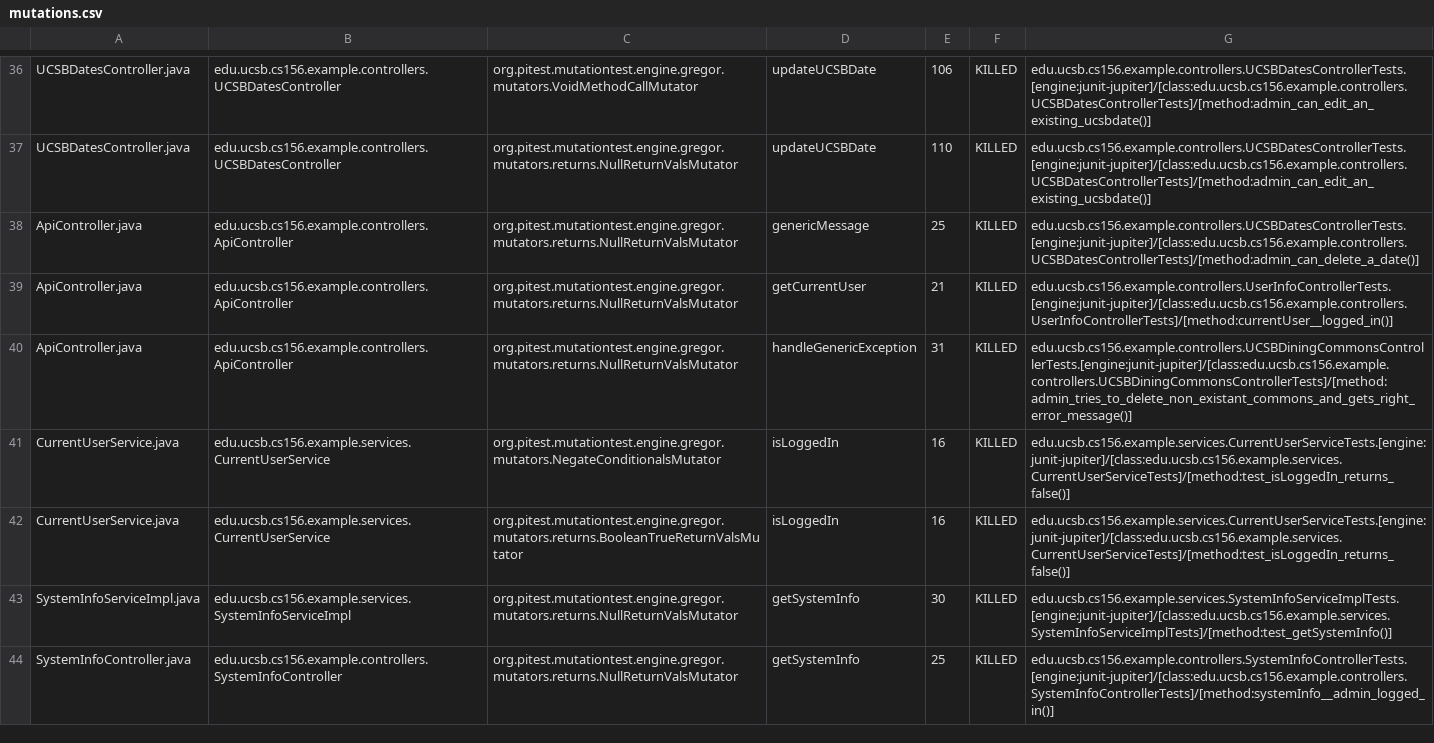
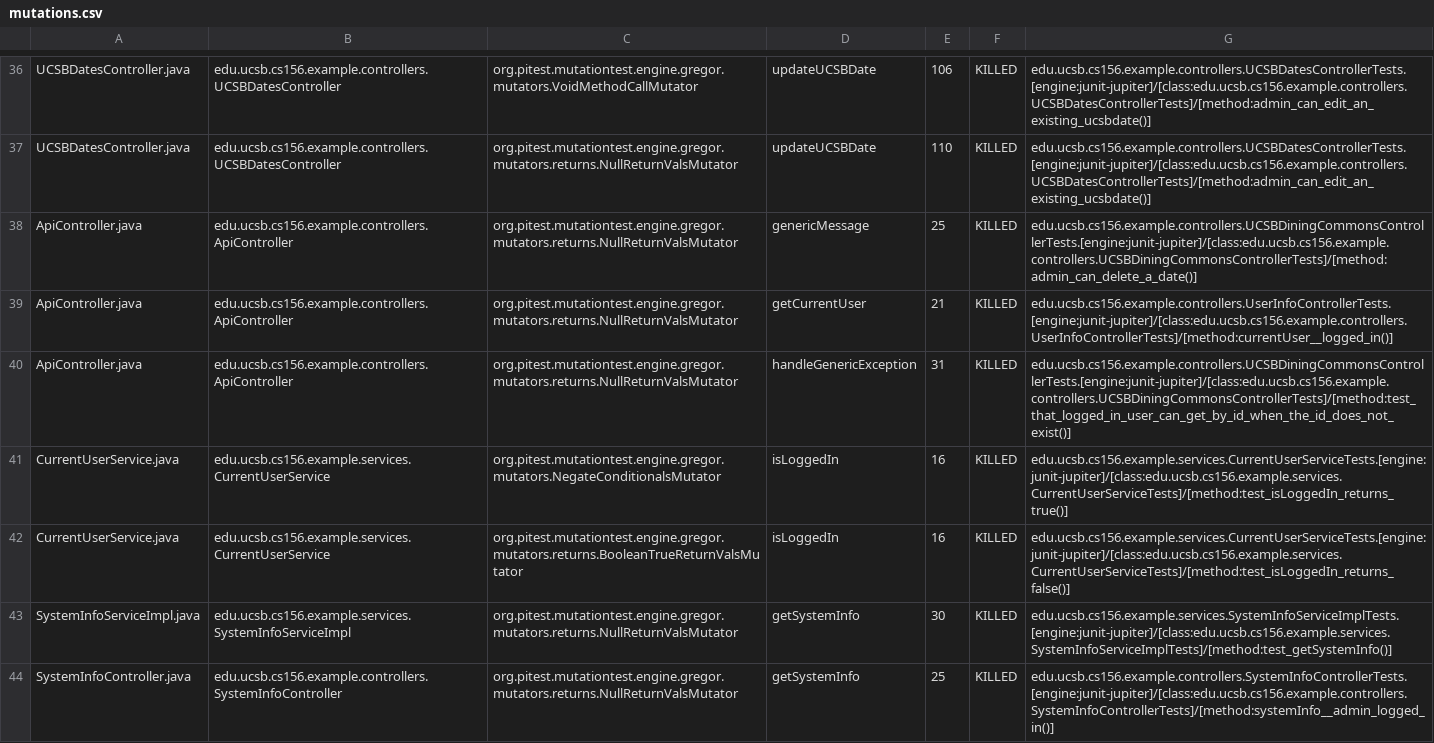
Before and after one commit to ucsb-cs156-w24/team02-w24-4pm-1, a CSV file: prs/45/pitest/mutations.csv, drawn as a sheet; only a part is shown, gaps mark what is left out.

Commit message:
Deploying to gh-pages from @ ucsb-cs156-w24/team02-w24-4pm-1@116ac34a62dc768d6213b882be67b60e03d42c69 🚀

```diff
--- a/prs/45/pitest/mutations.csv
+++ b/prs/45/pitest/mutations.csv
@@ -37,6 +37,6 @@ UCSBDatesController.java,edu.ucsb.cs156.example.controllers.UCSBDatesController,
 UCSBDatesController.java,edu.ucsb.cs156.example.controllers.UCSBDatesController,org.pitest.mutationtest.engine.gregor.mutators.returns.NullReturnValsMutator,updateUCSBDate,110,KILLED,edu.ucsb.cs156.example.controllers.UCSBDatesControllerTests.[engine:junit-jupiter]/[class:edu.ucsb.cs156.example.controllers.UCSBDatesControllerTests]/[method:admin_can_edit_an_existing_ucsbdate()]
-ApiController.java,edu.ucsb.cs156.example.controllers.ApiController,org.pitest.mutationtest.engine.gregor.mutators.returns.NullReturnValsMutator,genericMessage,25,KILLED,edu.ucsb.cs156.example.controllers.UCSBDatesControllerTests.[engine:junit-jupiter]/[class:edu.ucsb.cs156.example.controllers.UCSBDatesControllerTests]/[method:admin_can_delete_a_date()]
+ApiController.java,edu.ucsb.cs156.example.controllers.ApiController,org.pitest.mutationtest.engine.gregor.mutators.returns.NullReturnValsMutator,genericMessage,25,KILLED,edu.ucsb.cs156.example.controllers.UCSBDiningCommonsControllerTests.[engine:junit-jupiter]/[class:edu.ucsb.cs156.example.controllers.UCSBDiningCommonsControllerTests]/[method:admin_can_delete_a_date()]
 ApiController.java,edu.ucsb.cs156.example.controllers.ApiController,org.pitest.mutationtest.engine.gregor.mutators.returns.NullReturnValsMutator,getCurrentUser,21,KILLED,edu.ucsb.cs156.example.controllers.UserInfoControllerTests.[engine:junit-jupiter]/[class:edu.ucsb.cs156.example.controllers.UserInfoControllerTests]/[method:currentUser__logged_in()]
-ApiController.java,edu.ucsb.cs156.example.controllers.ApiController,org.pitest.mutationtest.engine.gregor.mutators.returns.NullReturnValsMutator,handleGenericException,31,KILLED,edu.ucsb.cs156.example.controllers.UCSBDiningCommonsControllerTests.[engine:junit-jupiter]/[class:edu.ucsb.cs156.example.controllers.UCSBDiningCommonsControllerTests]/[method:admin_tries_to_delete_non_existant_commons_and_gets_right_error_message()]
-CurrentUserService.java,edu.ucsb.cs156.example.services.CurrentUserService,org.pitest.mutationtest.engine.gregor.mutators.NegateConditionalsMutator,isLoggedIn,16,KILLED,edu.ucsb.cs156.example.services.CurrentUserServiceTests.[engine:junit-jupiter]/[class:edu.ucsb.cs156.example.services.CurrentUserServiceTests]/[method:test_isLoggedIn_returns_false()]
+ApiController.java,edu.ucsb.cs156.example.controllers.ApiController,org.pitest.mutationtest.engine.gregor.mutators.returns.NullReturnValsMutator,handleGenericException,31,KILLED,edu.ucsb.cs156.example.controllers.UCSBDiningCommonsControllerTests.[engine:junit-jupiter]/[class:edu.ucsb.cs156.example.controllers.UCSBDiningCommonsControllerTests]/[method:test_that_logged_in_user_can_get_by_id_when_the_id_does_not_exist()]
+CurrentUserService.java,edu.ucsb.cs156.example.services.CurrentUserService,org.pitest.mutationtest.engine.gregor.mutators.NegateConditionalsMutator,isLoggedIn,16,KILLED,edu.ucsb.cs156.example.services.CurrentUserServiceTests.[engine:junit-jupiter]/[class:edu.ucsb.cs156.example.services.CurrentUserServiceTests]/[method:test_isLoggedIn_returns_true()]
 CurrentUserService.java,edu.ucsb.cs156.example.services.CurrentUserService,org.pitest.mutationtest.engine.gregor.mutators.returns.BooleanTrueReturnValsMutator,isLoggedIn,16,KILLED,edu.ucsb.cs156.example.services.CurrentUserServiceTests.[engine:junit-jupiter]/[class:edu.ucsb.cs156.example.services.CurrentUserServiceTests]/[method:test_isLoggedIn_returns_false()]
```
Also changed, not shown: 11 other files.
